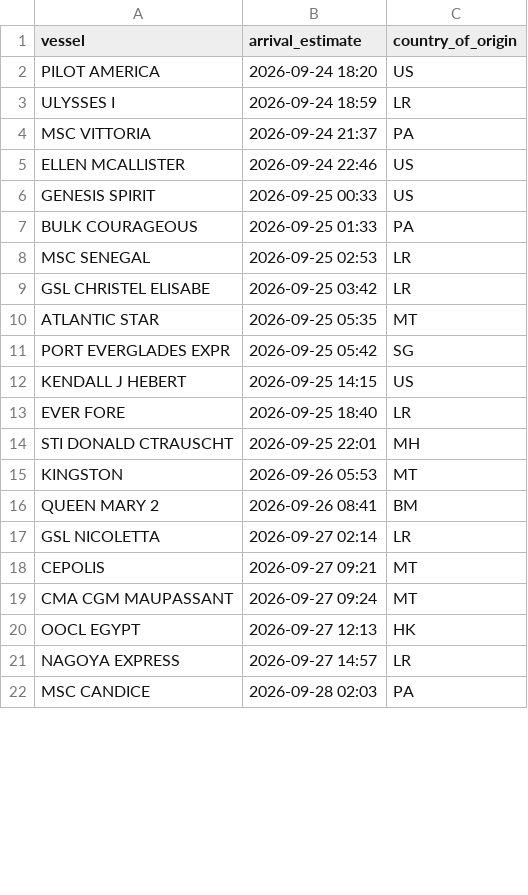
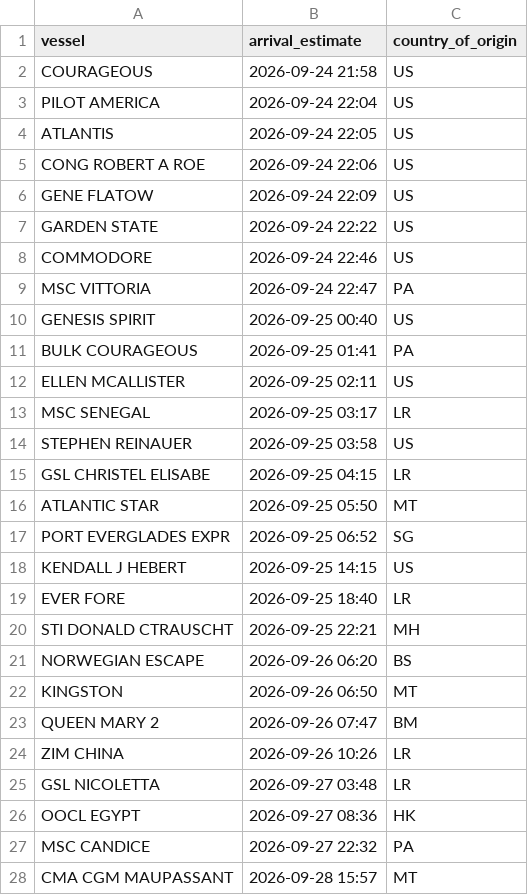
Before and after one commit to natalierjonas/FOCs-in-NYC, a CSV file: ships_estimates_fixed.csv, drawn as a sheet; only a part is shown; the diff covers the shown part only.

```diff
--- a/ships_estimates_fixed.csv
+++ b/ships_estimates_fixed.csv
@@ -1,22 +1,28 @@
 vessel,arrival_estimate,country_of_origin
-PILOT AMERICA,2026-09-24 18:20,US
-ULYSSES I,2026-09-24 18:59,LR
-MSC VITTORIA,2026-09-24 21:37,PA
-ELLEN MCALLISTER,2026-09-24 22:46,US
-GENESIS SPIRIT,2026-09-25 00:33,US
-BULK COURAGEOUS,2026-09-25 01:33,PA
-MSC SENEGAL,2026-09-25 02:53,LR
-GSL CHRISTEL ELISABE,2026-09-25 03:42,LR
-ATLANTIC STAR,2026-09-25 05:35,MT
-PORT EVERGLADES EXPR,2026-09-25 05:42,SG
+COURAGEOUS,2026-09-24 21:58,US
+PILOT AMERICA,2026-09-24 22:04,US
+ATLANTIS,2026-09-24 22:05,US
+CONG ROBERT A ROE,2026-09-24 22:06,US
+GENE FLATOW,2026-09-24 22:09,US
+GARDEN STATE,2026-09-24 22:22,US
+COMMODORE,2026-09-24 22:46,US
+MSC VITTORIA,2026-09-24 22:47,PA
+GENESIS SPIRIT,2026-09-25 00:40,US
+BULK COURAGEOUS,2026-09-25 01:41,PA
+ELLEN MCALLISTER,2026-09-25 02:11,US
+MSC SENEGAL,2026-09-25 03:17,LR
+STEPHEN REINAUER,2026-09-25 03:58,US
+GSL CHRISTEL ELISABE,2026-09-25 04:15,LR
+ATLANTIC STAR,2026-09-25 05:50,MT
+PORT EVERGLADES EXPR,2026-09-25 06:52,SG
 KENDALL J HEBERT,2026-09-25 14:15,US
 EVER FORE,2026-09-25 18:40,LR
-STI DONALD CTRAUSCHT,2026-09-25 22:01,MH
-KINGSTON,2026-09-26 05:53,MT
-QUEEN MARY 2,2026-09-26 08:41,BM
-GSL NICOLETTA,2026-09-27 02:14,LR
-CEPOLIS,2026-09-27 09:21,MT
-CMA CGM MAUPASSANT,2026-09-27 09:24,MT
-OOCL EGYPT,2026-09-27 12:13,HK
-NAGOYA EXPRESS,2026-09-27 14:57,LR
-MSC CANDICE,2026-09-28 02:03,PA
+STI DONALD CTRAUSCHT,2026-09-25 22:21,MH
+NORWEGIAN ESCAPE,2026-09-26 06:20,BS
+KINGSTON,2026-09-26 06:50,MT
+QUEEN MARY 2,2026-09-26 07:47,BM
+ZIM CHINA,2026-09-26 10:26,LR
+GSL NICOLETTA,2026-09-27 03:48,LR
+OOCL EGYPT,2026-09-27 08:36,HK
+MSC CANDICE,2026-09-27 22:32,PA
+CMA CGM MAUPASSANT,2026-09-28 15:57,MT
```
Also changed, not shown: 5 added rows, 7 removed rows and 21 edited cells elsewhere in this file, filtered_ships.csv.
